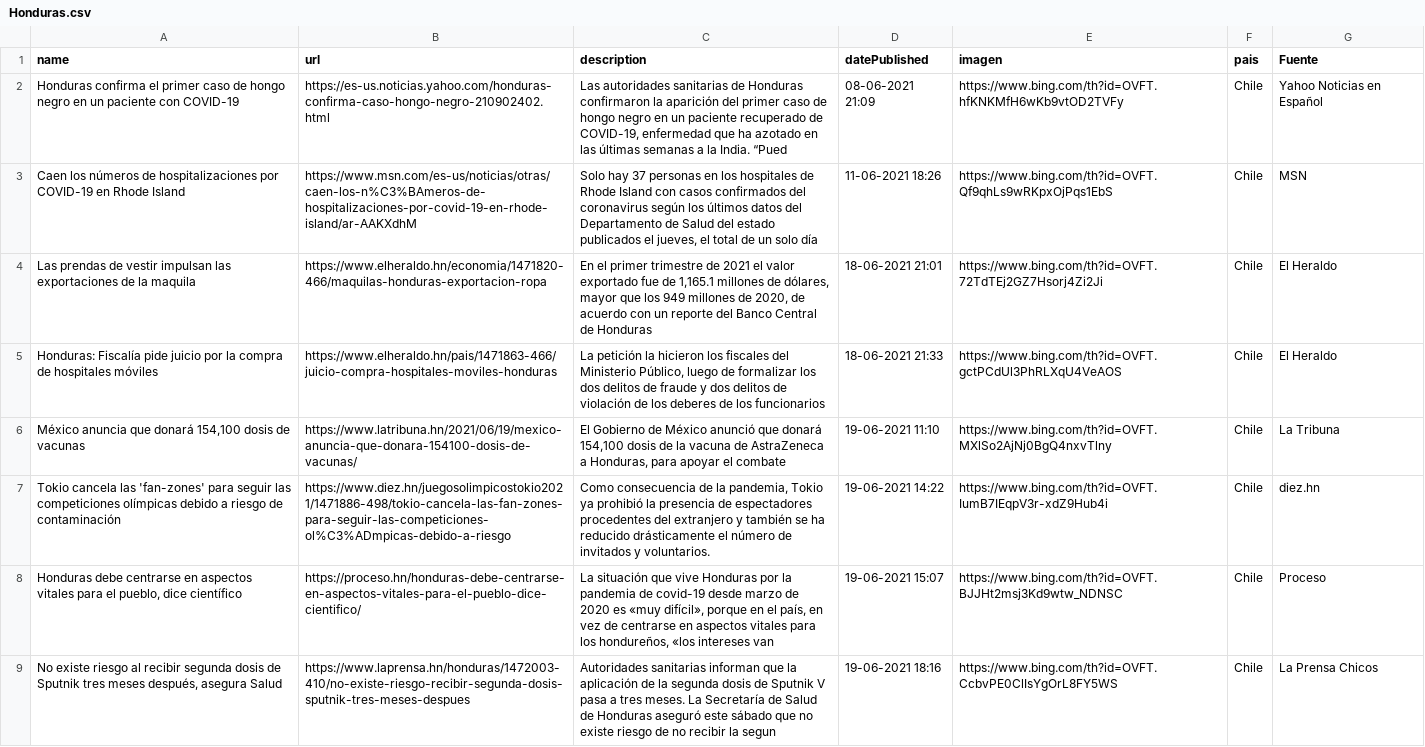
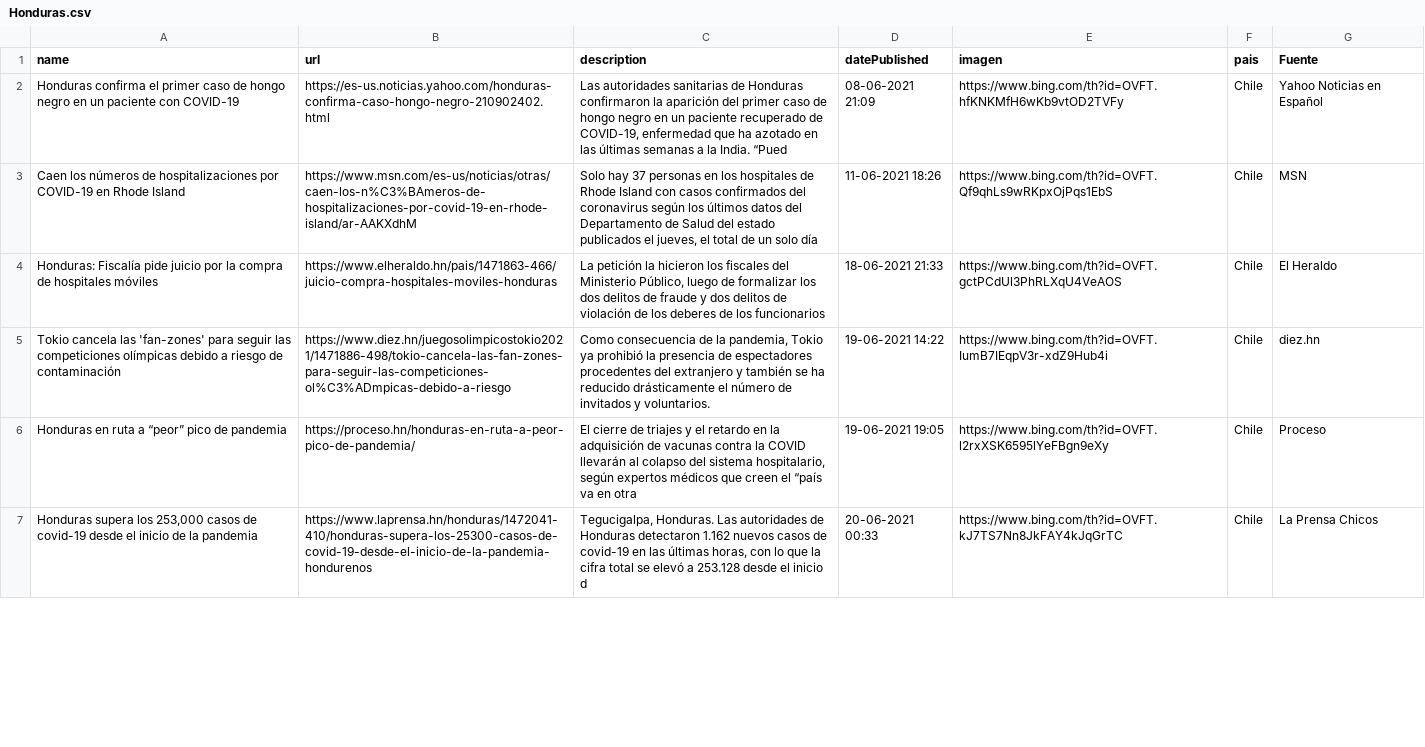
Before and after one commit to hectorflores329/github-actions_HN, a CSV file: Bing/News/Honduras.csv, drawn as a sheet; only a part is shown; the shorter side is filled out with more unchanged rows; the diff covers the shown part only.

Commit message:
Descargado archivos

```diff
--- a/Bing/News/Honduras.csv
+++ b/Bing/News/Honduras.csv
@@ -3,7 +3,4 @@ Honduras confirma el primer caso de hongo negro en un paciente con COVID-19,http
 Caen los números de hospitalizaciones por COVID-19 en Rhode Island,https://www.msn.com/es-us/noticias/otras/caen-los-n%C3%BAmeros-de-hospitalizaciones-por-covid-19-en-rhode-island/ar-AAKXdhM,"Solo hay 37 personas en los hospitales de Rhode Island con casos confirmados del coronavirus según los últimos datos del Departamento de Salud del estado publicados el jueves, el total de un solo día",11-06-2021 18:26,https://www.bing.com/th?id=OVFT.Qf9qhLs9wRKpxOjPqs1EbS,Chile,MSN
-Las prendas de vestir impulsan las exportaciones de la maquila,https://www.elheraldo.hn/economia/1471820-466/maquilas-honduras-exportacion-ropa,"En el primer trimestre de 2021 el valor exportado fue de 1,165.1 millones de dólares, mayor que los 949 millones de 2020, de acuerdo con un reporte del Banco Central de Honduras",18-06-2021 21:01,https://www.bing.com/th?id=OVFT.72TdTEj2GZ7Hsorj4Zi2Ji,Chile,El Heraldo
 Honduras: Fiscalía pide juicio por la compra de hospitales móviles,https://www.elheraldo.hn/pais/1471863-466/juicio-compra-hospitales-moviles-honduras,"La petición la hicieron los fiscales del Ministerio Público, luego de formalizar los dos delitos de fraude y dos delitos de violación de los deberes de los funcionarios",18-06-2021 21:33,https://www.bing.com/th?id=OVFT.gctPCdUl3PhRLXqU4VeAOS,Chile,El Heraldo
-"México anuncia que donará 154,100 dosis de vacunas",https://www.latribuna.hn/2021/06/19/mexico-anuncia-que-donara-154100-dosis-de-vacunas/,"El Gobierno de México anunció que donará 154,100 dosis de la vacuna de AstraZeneca a Honduras, para apoyar el combate",19-06-2021 11:10,https://www.bing.com/th?id=OVFT.MXlSo2AjNj0BgQ4nxvTlny,Chile,La Tribuna
 Tokio cancela las 'fan-zones' para seguir las competiciones olímpicas debido a riesgo de contaminación,https://www.diez.hn/juegosolimpicostokio2021/1471886-498/tokio-cancela-las-fan-zones-para-seguir-las-competiciones-ol%C3%ADmpicas-debido-a-riesgo,"Como consecuencia de la pandemia, Tokio ya prohibió la presencia de espectadores procedentes del extranjero y también se ha reducido drásticamente el número de invitados y voluntarios.",19-06-2021 14:22,https://www.bing.com/th?id=OVFT.IumB7IEqpV3r-xdZ9Hub4i,Chile,diez.hn
-"Honduras debe centrarse en aspectos vitales para el pueblo, dice científico",https://proceso.hn/honduras-debe-centrarse-en-aspectos-vitales-para-el-pueblo-dice-cientifico/,"La situación que vive Honduras por la pandemia de covid-19 desde marzo de 2020 es «muy difícil», porque en el país, en vez de centrarse en aspectos vitales para los hondureños, «los intereses van",19-06-2021 15:07,https://www.bing.com/th?id=OVFT.BJJHt2msj3Kd9wtw_NDNSC,Chile,Proceso
-"No existe riesgo al recibir segunda dosis de Sputnik tres meses después, asegura Salud",https://www.laprensa.hn/honduras/1472003-410/no-existe-riesgo-recibir-segunda-dosis-sputnik-tres-meses-despues,Autoridades sanitarias informan que la aplicación de la segunda dosis de Sputnik V pasa a tres meses. La Secretaría de Salud de Honduras aseguró este sábado que no existe riesgo de no recibir la segun,19-06-2021 18:16,https://www.bing.com/th?id=OVFT.CcbvPE0ClIsYgOrL8FY5WS,Chile,La Prensa Chicos
+Honduras en ruta a “peor” pico de pandemia,https://proceso.hn/honduras-en-ruta-a-peor-pico-de-pandemia/,"El cierre de triajes y el retardo en la adquisición de vacunas contra la COVID llevarán al colapso del sistema hospitalario, según expertos médicos que creen el “país va en otra",19-06-2021 19:05,https://www.bing.com/th?id=OVFT.l2rxXSK6595lYeFBgn9eXy,Chile,Proceso
```
Also changed, not shown: 7 added rows and 4 removed rows elsewhere in this file.
